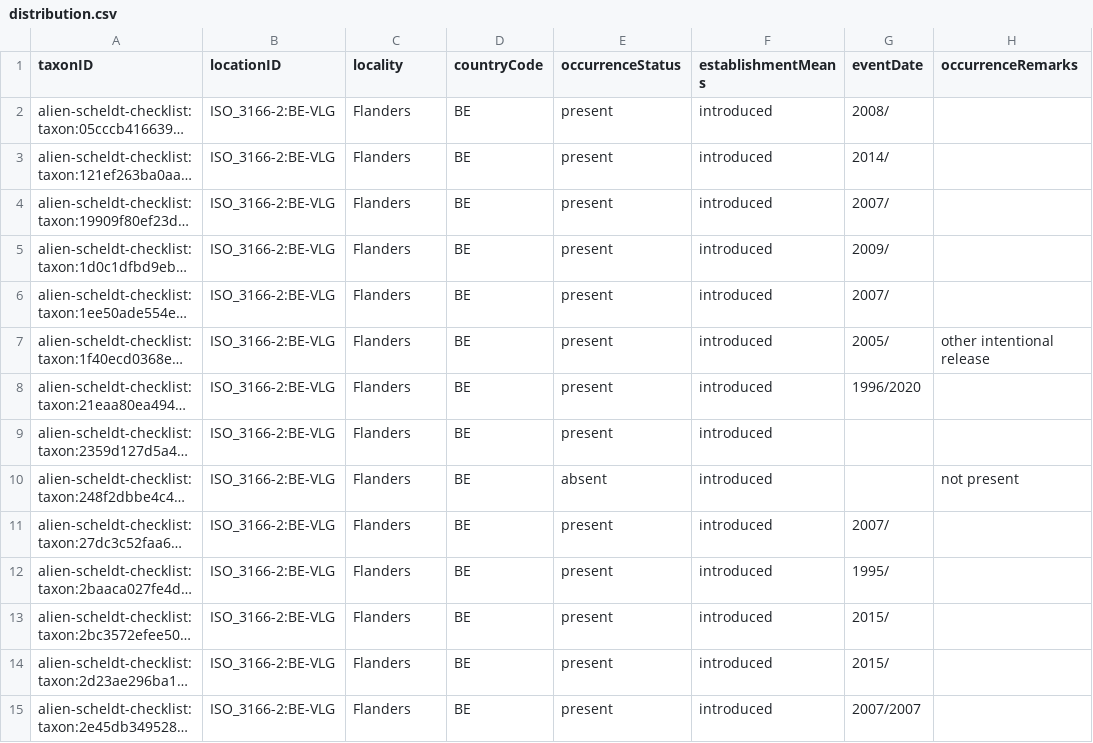
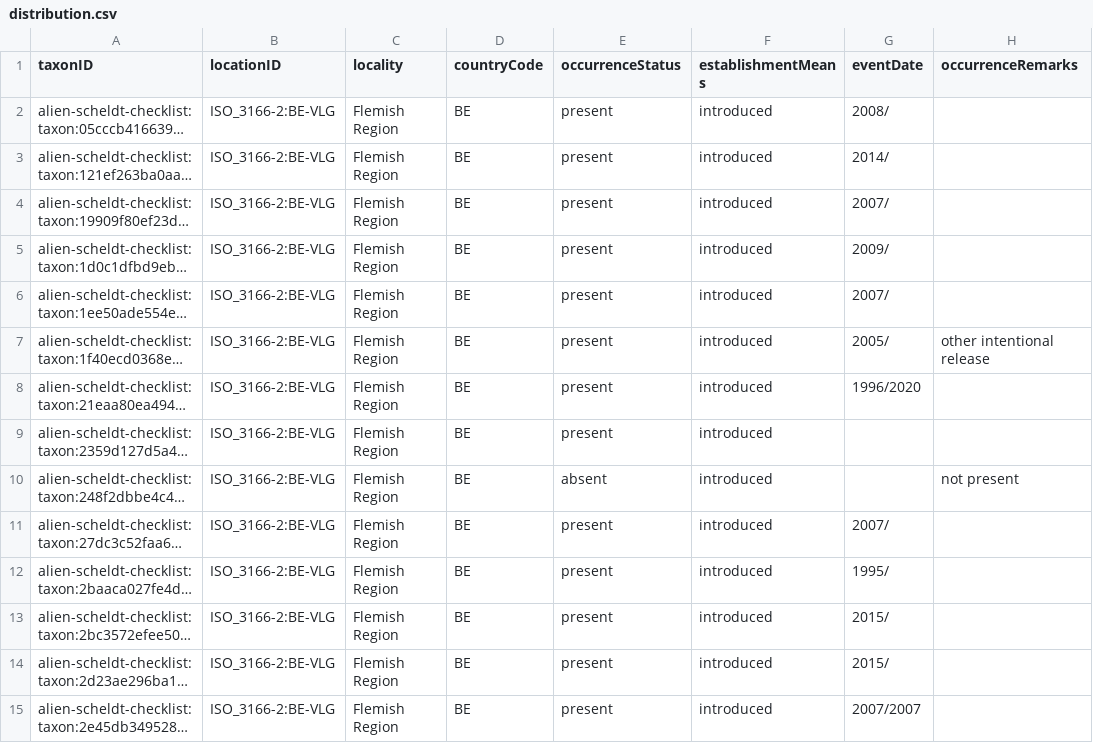
Before and after one commit to trias-project/alien-scheldt-checklist, a CSV file: data/processed/distribution.csv, drawn as a sheet; only a part is shown; long unchanged cells end in …; the diff covers the shown part only; the diff names each change by its address in the sheet, - before the commit and + after, or states it on an @@ line.

Commit message:
simplify code for distribution extension

```diff
--- a/data/processed/distribution.csv
+++ b/data/processed/distribution.csv
-C2:C15 (locality): Flanders
+C2:C15 (locality): Flemish Region
```
Also changed, not shown: 49 edited cells elsewhere in this file, 1 other file.
